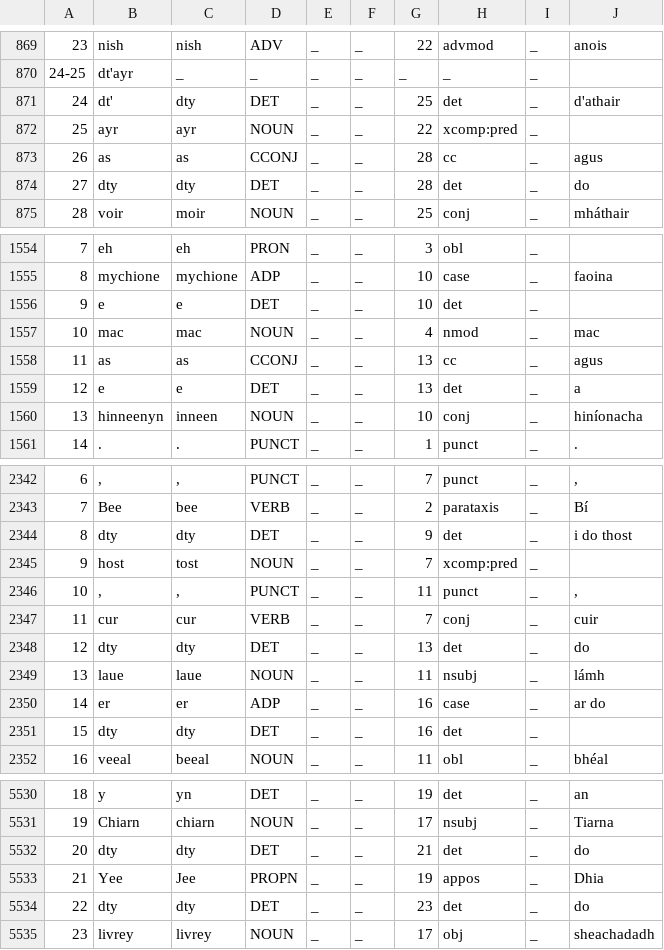
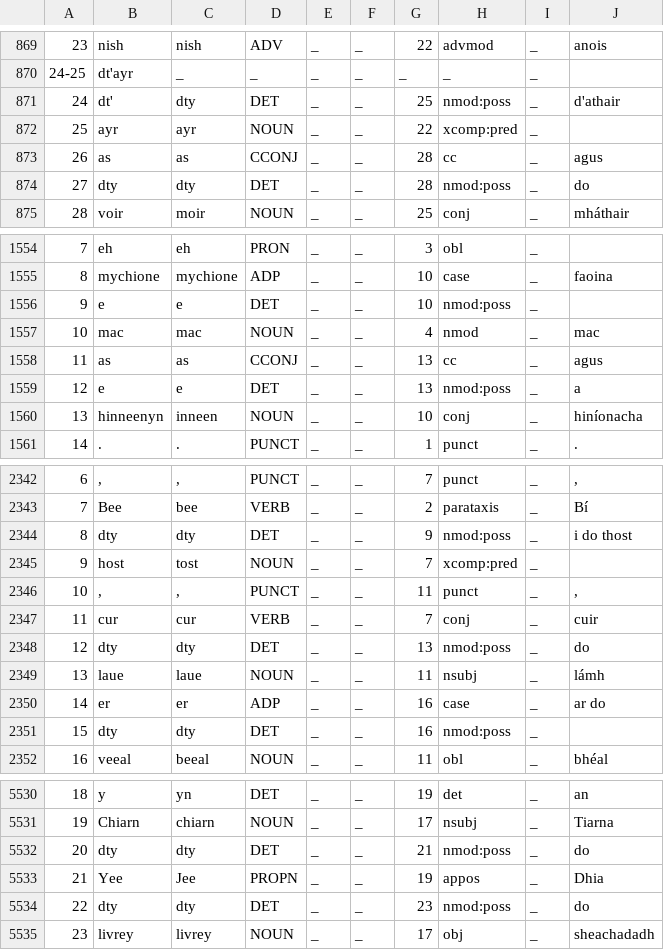
Before and after one commit to kscanne/gaelg, a TSV file: ud/gold/gold.tsv, drawn as a sheet; only a part is shown, gaps mark what is left out; the diff covers the shown part only.

Commit message:
other possessives now nmod:poss

```diff
--- a/ud/gold/gold.tsv
+++ b/ud/gold/gold.tsv
@@ -890,6 +890,6 @@
 24-25	dt'ayr	_	_	_	_	_	_	_	
-24	dt'	dty	DET	_	_	25	det	_	d'athair
+24	dt'	dty	DET	_	_	25	nmod:poss	_	d'athair
 25	ayr	ayr	NOUN	_	_	22	xcomp:pred	_	
 26	as	as	CCONJ	_	_	28	cc	_	agus
-27	dty	dty	DET	_	_	28	det	_	do
+27	dty	dty	DET	_	_	28	nmod:poss	_	do
 28	voir	moir	NOUN	_	_	25	conj	_	mháthair
@@ -1575,6 +1575,6 @@
 8	mychione	mychione	ADP	_	_	10	case	_	faoina
-9	e	e	DET	_	_	10	det	_	
+9	e	e	DET	_	_	10	nmod:poss	_	
 10	mac	mac	NOUN	_	_	4	nmod	_	mac
 11	as	as	CCONJ	_	_	13	cc	_	agus
-12	e	e	DET	_	_	13	det	_	a
+12	e	e	DET	_	_	13	nmod:poss	_	a
 13	hinneenyn	inneen	NOUN	_	_	10	conj	_	hiníonacha
@@ -2527,3 +2527,3 @@
 7	Bee	bee	VERB	_	_	2	parataxis	_	Bí
-8	dty	dty	DET	_	_	9	det	_	i do thost
+8	dty	dty	DET	_	_	9	nmod:poss	_	i do thost
 9	host	tost	NOUN	_	_	7	xcomp:pred	_	
@@ -2531,6 +2531,6 @@
 11	cur	cur	VERB	_	_	7	conj	_	cuir
-12	dty	dty	DET	_	_	13	det	_	do
+12	dty	dty	DET	_	_	13	nmod:poss	_	do
 13	laue	laue	NOUN	_	_	11	nsubj	_	lámh
 14	er	er	ADP	_	_	16	case	_	ar do
-15	dty	dty	DET	_	_	16	det	_	
+15	dty	dty	DET	_	_	16	nmod:poss	_	
 16	veeal	beeal	NOUN	_	_	11	obl	_	bhéal
@@ -5728,5 +5728,5 @@
 19	Chiarn	chiarn	NOUN	_	_	17	nsubj	_	Tiarna
-20	dty	dty	DET	_	_	21	det	_	do
+20	dty	dty	DET	_	_	21	nmod:poss	_	do
 21	Yee	Jee	PROPN	_	_	19	appos	_	Dhia
-22	dty	dty	DET	_	_	23	det	_	do
+22	dty	dty	DET	_	_	23	nmod:poss	_	do
 23	livrey	livrey	NOUN	_	_	17	obj	_	sheachadadh
```
Also changed, not shown: 147 edited cells elsewhere in this file, 1 other file.
